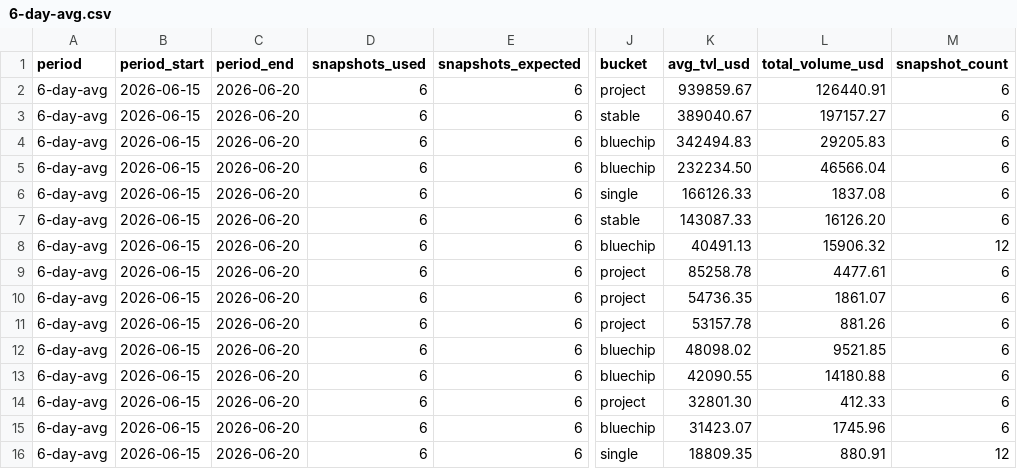
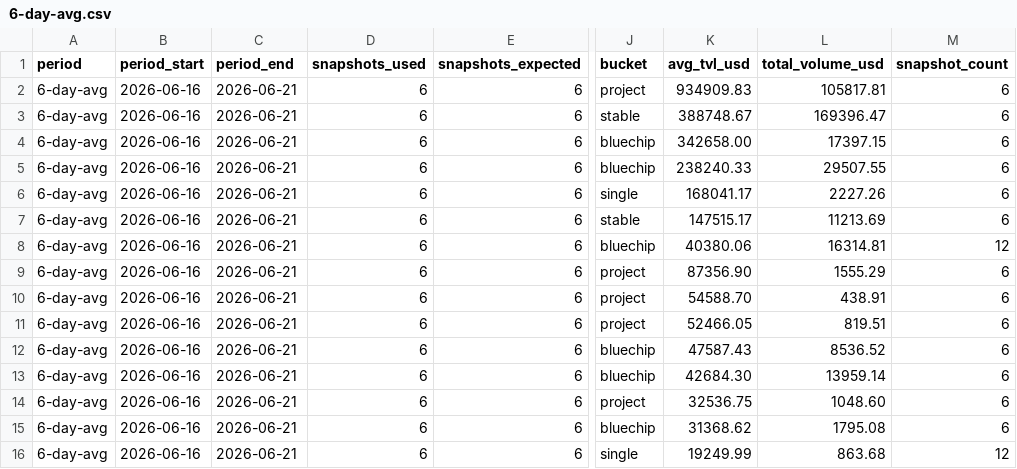
Before and after one commit to defipatriot/astroport-pool-data_2026, a CSV file: 6-day-avg.csv, drawn as a sheet; only a part is shown, gaps mark what is left out; the diff covers the shown part only; the diff names each change by its address in the sheet, - before the commit and + after, or states it on an @@ line.

Commit message:
📊 Astroport 6-day rolling avg

```diff
--- a/6-day-avg.csv
+++ b/6-day-avg.csv
-B2:B16 (period_start): 2026-06-15
+B2:B16 (period_start): 2026-06-16
-C2:C16 (period_end): 2026-06-20
+C2:C16 (period_end): 2026-06-21
-K2 (avg_tvl_usd): 939859.67
+K2 (avg_tvl_usd): 934909.83
-L2 (total_volume_usd): 126440.91
+L2 (total_volume_usd): 105817.81
-K3 (avg_tvl_usd): 389040.67
+K3 (avg_tvl_usd): 388748.67
-L3 (total_volume_usd): 197157.27
+L3 (total_volume_usd): 169396.47
-K4 (avg_tvl_usd): 342494.83
+K4 (avg_tvl_usd): 342658.00
-L4 (total_volume_usd): 29205.83
+L4 (total_volume_usd): 17397.15
-K5 (avg_tvl_usd): 232234.50
+K5 (avg_tvl_usd): 238240.33
-L5 (total_volume_usd): 46566.04
+L5 (total_volume_usd): 29507.55
-K6 (avg_tvl_usd): 166126.33
+K6 (avg_tvl_usd): 168041.17
-L6 (total_volume_usd): 1837.08
+L6 (total_volume_usd): 2227.26
-K7 (avg_tvl_usd): 143087.33
+K7 (avg_tvl_usd): 147515.17
-L7 (total_volume_usd): 16126.20
+L7 (total_volume_usd): 11213.69
-K8 (avg_tvl_usd): 40491.13
+K8 (avg_tvl_usd): 40380.06
-L8 (total_volume_usd): 15906.32
+L8 (total_volume_usd): 16314.81
-K9 (avg_tvl_usd): 85258.78
+K9 (avg_tvl_usd): 87356.90
-L9 (total_volume_usd): 4477.61
+L9 (total_volume_usd): 1555.29
-K10 (avg_tvl_usd): 54736.35
+K10 (avg_tvl_usd): 54588.70
-L10 (total_volume_usd): 1861.07
+L10 (total_volume_usd): 438.91
-K11 (avg_tvl_usd): 53157.78
+K11 (avg_tvl_usd): 52466.05
-L11 (total_volume_usd): 881.26
+L11 (total_volume_usd): 819.51
-K12 (avg_tvl_usd): 48098.02
+K12 (avg_tvl_usd): 47587.43
-L12 (total_volume_usd): 9521.85
+L12 (total_volume_usd): 8536.52
-K13 (avg_tvl_usd): 42090.55
+K13 (avg_tvl_usd): 42684.30
-L13 (total_volume_usd): 14180.88
+L13 (total_volume_usd): 13959.14
-K14 (avg_tvl_usd): 32801.30
+K14 (avg_tvl_usd): 32536.75
-L14 (total_volume_usd): 412.33
+L14 (total_volume_usd): 1048.60
-K15 (avg_tvl_usd): 31423.07
+K15 (avg_tvl_usd): 31368.62
-L15 (total_volume_usd): 1745.96
+L15 (total_volume_usd): 1795.08
-K16 (avg_tvl_usd): 18809.35
+K16 (avg_tvl_usd): 19249.99
-L16 (total_volume_usd): 880.91
+L16 (total_volume_usd): 863.68
```
Also changed, not shown: 64 edited cells elsewhere in this file.
